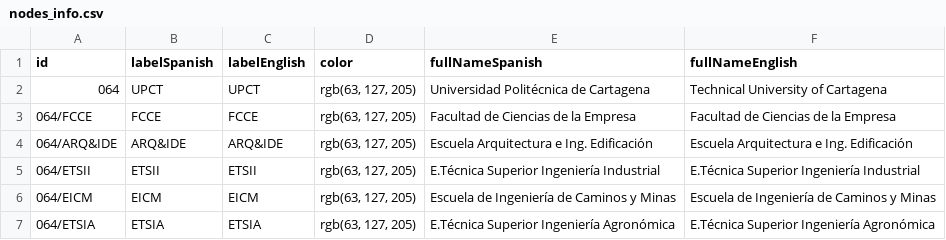
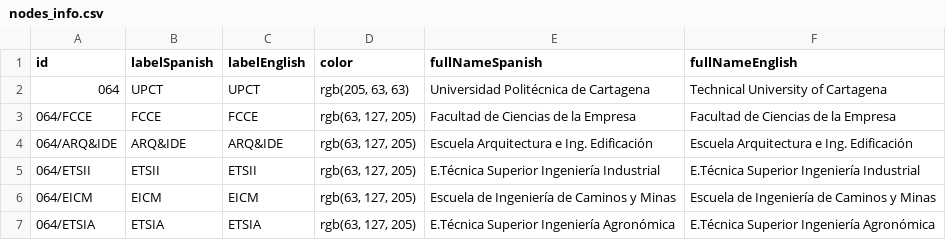
Before and after one commit to matejMartinc/upct-visualization, a CSV file: data/people/nodes_info.csv, drawn as a sheet; only a part is shown.

```diff
--- a/data/people/nodes_info.csv
+++ b/data/people/nodes_info.csv
@@ -1,3 +1,3 @@
 "id","labelSpanish","labelEnglish","color","fullNameSpanish","fullNameEnglish"
-"064","UPCT","UPCT","rgb(63, 127, 205)","Universidad Politécnica de Cartagena","Technical University of Cartagena"
+"064","UPCT","UPCT","rgb(205, 63, 63)","Universidad Politécnica de Cartagena","Technical University of Cartagena"
 "064/FCCE","FCCE","FCCE","rgb(63, 127, 205)","Facultad de Ciencias de la Empresa","Facultad de Ciencias de la Empresa"
```
Also changed, not shown: data/money/nodes_info.csv, data/research/nodes_info.csv, 4 other files.
